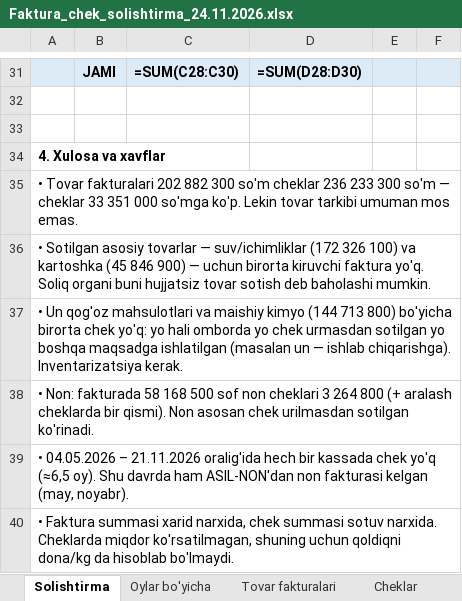
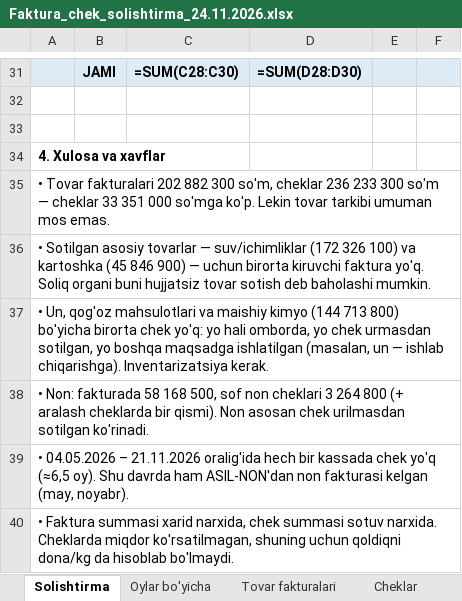
Before and after one commit to razabovmahmud00-glitch/haftalik, an Excel workbook: fakturalar/Faktura_chek_solishtirma_24.11.2026.xlsx, sheet Solishtirma, drawn as a sheet; only a part is shown, gaps mark what is left out; values as stored, in another font and other column widths than the file's, no borders; formulas without a stored value are shown as written; the diff names each change by its address in the sheet, - before the commit and + after, or states it on an @@ line.

```diff
--- a/fakturalar/Faktura_chek_solishtirma_24.11.2026.xlsx (sheet Solishtirma)
+++ b/fakturalar/Faktura_chek_solishtirma_24.11.2026.xlsx (sheet Solishtirma)
-A35: …882 300 so'm cheklar 236…
+A35: …882 300 so'm, cheklar 236…
-A37: • Un qog'oz mahsulotlari va maishiy kimyo (144 713 800) bo'yicha birorta chek yo'q: yo hali omborda yo chek urmasdan sotilgan yo boshqa maqsadga ishlatilgan (masalan un —…
+A37: • Un, qog'oz mahsulotlari va maishiy kimyo (144 713 800) bo'yicha birorta chek yo'q: yo hali omborda, yo chek urmasdan sotilgan, yo boshqa maqsadga ishlatilgan (masalan, un —…
-A38: …58 168 500 sof non…
+A38: …58 168 500, sof non…
```
